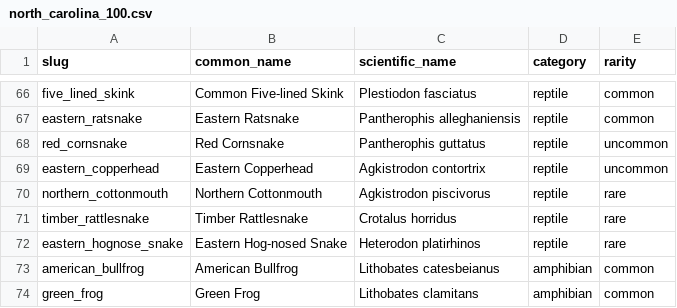
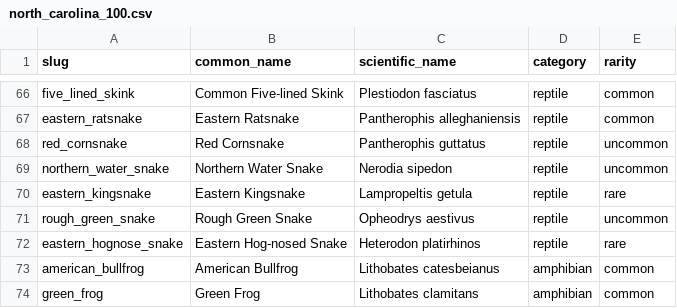
Before and after one commit to kurosatto/CollectAnimals, a CSV file: species/north_carolina_100.csv, drawn as a sheet; only a part is shown, gaps mark what is left out.

```diff
--- a/species/north_carolina_100.csv
+++ b/species/north_carolina_100.csv
@@ -68,5 +68,5 @@ eastern_ratsnake,Eastern Ratsnake,Pantherophis alleghaniensis,reptile,common
 red_cornsnake,Red Cornsnake,Pantherophis guttatus,reptile,uncommon
-eastern_copperhead,Eastern Copperhead,Agkistrodon contortrix,reptile,uncommon
-northern_cottonmouth,Northern Cottonmouth,Agkistrodon piscivorus,reptile,rare
-timber_rattlesnake,Timber Rattlesnake,Crotalus horridus,reptile,rare
+northern_water_snake,Northern Water Snake,Nerodia sipedon,reptile,uncommon
+eastern_kingsnake,Eastern Kingsnake,Lampropeltis getula,reptile,rare
+rough_green_snake,Rough Green Snake,Opheodrys aestivus,reptile,uncommon
 eastern_hognose_snake,Eastern Hog-nosed Snake,Heterodon platirhinos,reptile,rare
```
Also changed, not shown: species/details.csv, species/north_carolina_dex.csv.
